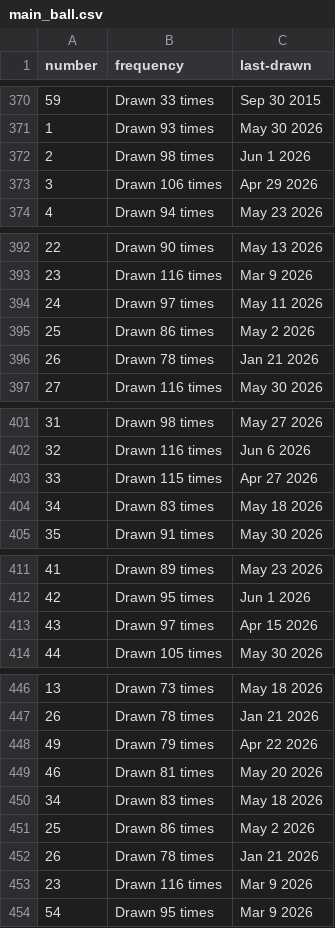
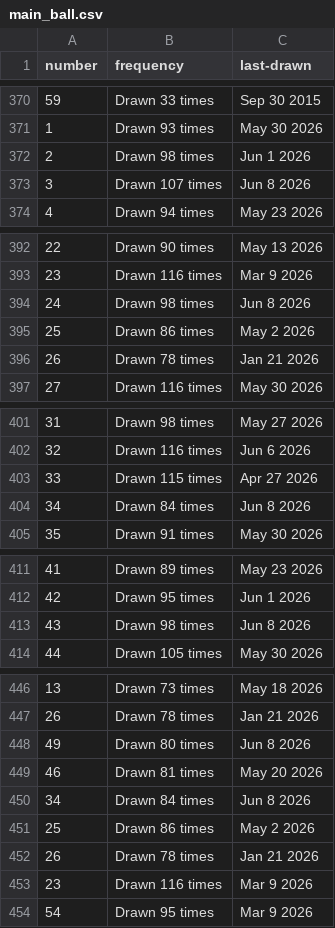
Before and after one commit to kv-hearst/powerball, a CSV file: data/main_ball.csv, drawn as a sheet; only a part is shown, gaps mark what is left out; the diff covers the shown part only.

```diff
--- a/data/main_ball.csv
+++ b/data/main_ball.csv
@@ -372,3 +372,3 @@ number,frequency,last-drawn
 2,Drawn 98 times,Jun 1 2026
-3,Drawn 106 times,Apr 29 2026
+3,Drawn 107 times,Jun 8 2026
 4,Drawn 94 times,May 23 2026
@@ -393,3 +393,3 @@ number,frequency,last-drawn
 23,Drawn 116 times,Mar 9 2026
-24,Drawn 97 times,May 11 2026
+24,Drawn 98 times,Jun 8 2026
 25,Drawn 86 times,May 2 2026
@@ -403,3 +403,3 @@ number,frequency,last-drawn
 33,Drawn 115 times,Apr 27 2026
-34,Drawn 83 times,May 18 2026
+34,Drawn 84 times,Jun 8 2026
 35,Drawn 91 times,May 30 2026
@@ -412,3 +412,3 @@ number,frequency,last-drawn
 42,Drawn 95 times,Jun 1 2026
-43,Drawn 97 times,Apr 15 2026
+43,Drawn 98 times,Jun 8 2026
 44,Drawn 105 times,May 30 2026
@@ -447,5 +447,5 @@ number,frequency,last-drawn
 26,Drawn 78 times,Jan 21 2026
-49,Drawn 79 times,Apr 22 2026
+49,Drawn 80 times,Jun 8 2026
 46,Drawn 81 times,May 20 2026
-34,Drawn 83 times,May 18 2026
+34,Drawn 84 times,Jun 8 2026
 25,Drawn 86 times,May 2 2026
```
Also changed, not shown: 12 edited cells elsewhere in this file, data/main_ball_active.csv, data/main_ball_cleaned.csv, 4 other files.
